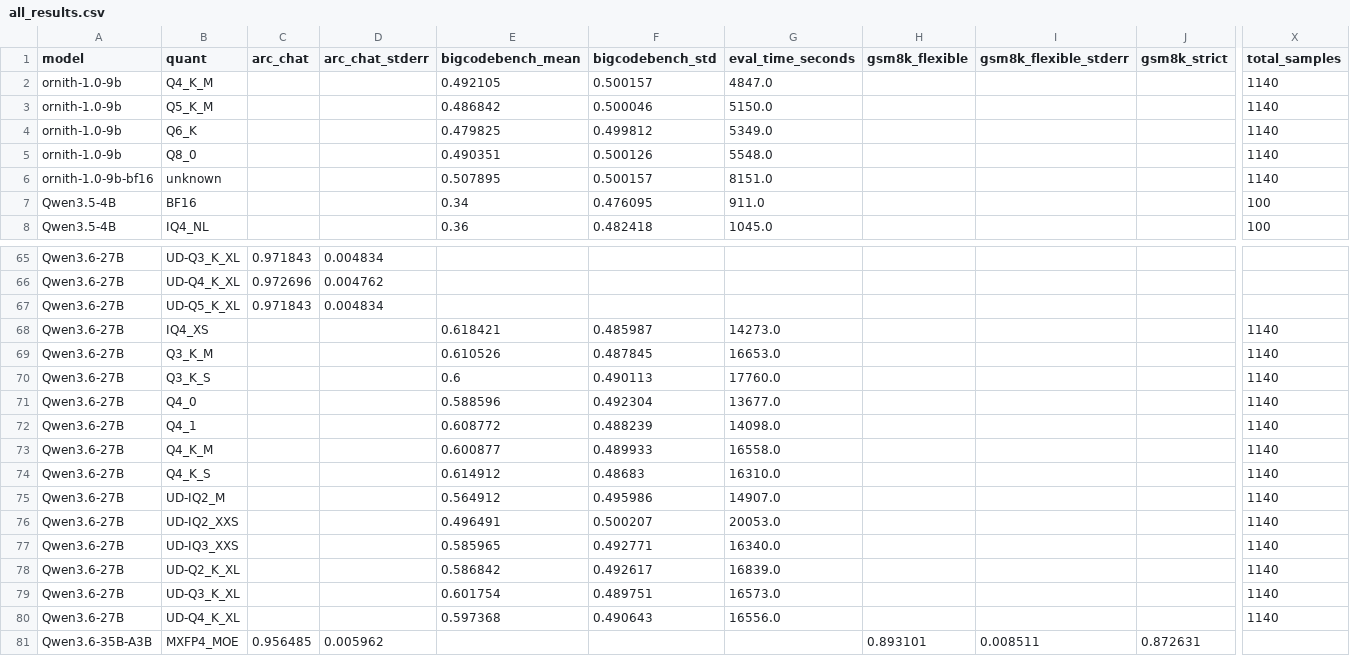
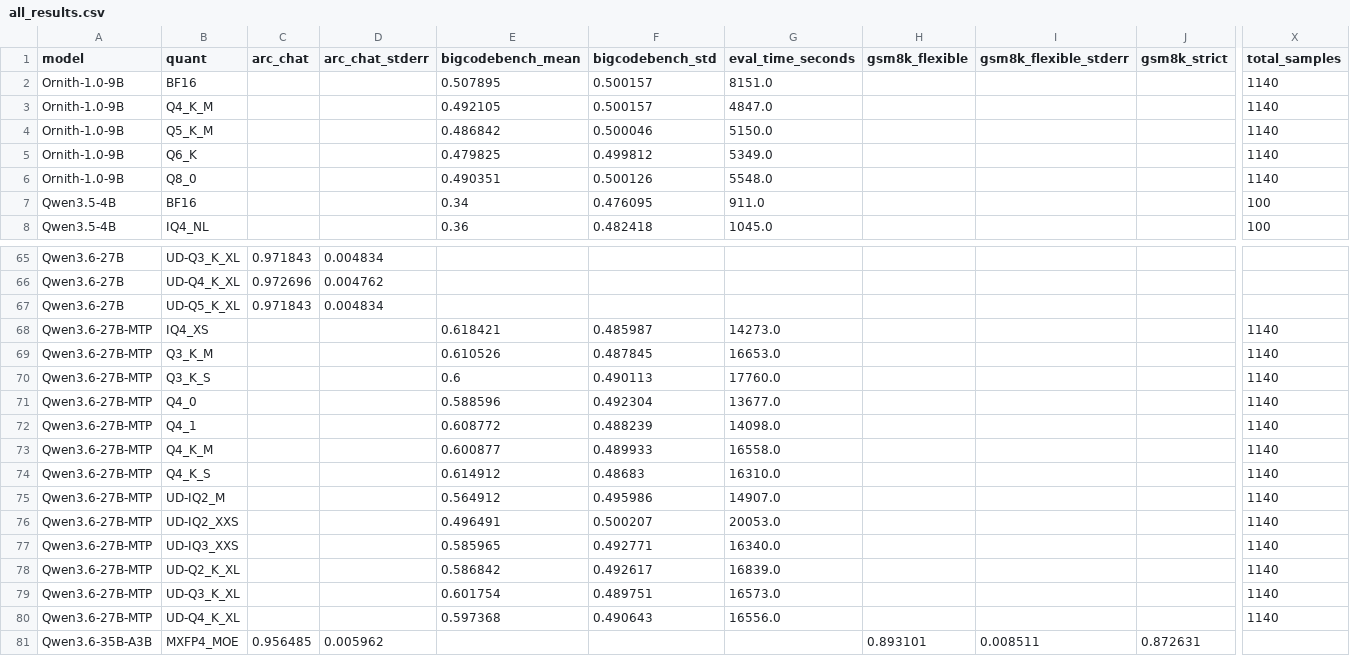
Before and after one commit to yrougy/llm-quant-bench, a CSV file: results/all_results.csv, drawn as a sheet; only a part is shown, gaps mark what is left out; removed rows and columns are numbered as before the commit, all else as after; rows hold the shown columns only; the diff covers the shown part only; the diff names each change by its address in the sheet, - before the commit and + after, or states it on an @@ line.

```diff
--- a/results/all_results.csv
+++ b/results/all_results.csv
+row 2: Ornith-1.0-9B | BF16 |  |  | 0.507895 | 0.500157 | 8151.0 |  |  |  | 1140
-A3:A6 (model): ornith-1.0-9b
+A3:A6 (model): Ornith-1.0-9B
-row 6: ornith-1.0-9b-bf16 | unknown |  |  | 0.507895 | 0.500157 | 8151.0 |  |  |  | 1140
-A68:A80 (model): Qwen3.6-27B
+A68:A80 (model): Qwen3.6-27B-MTP
```
Also changed, not shown: 11 edited cells elsewhere in this file, 10 other files.
